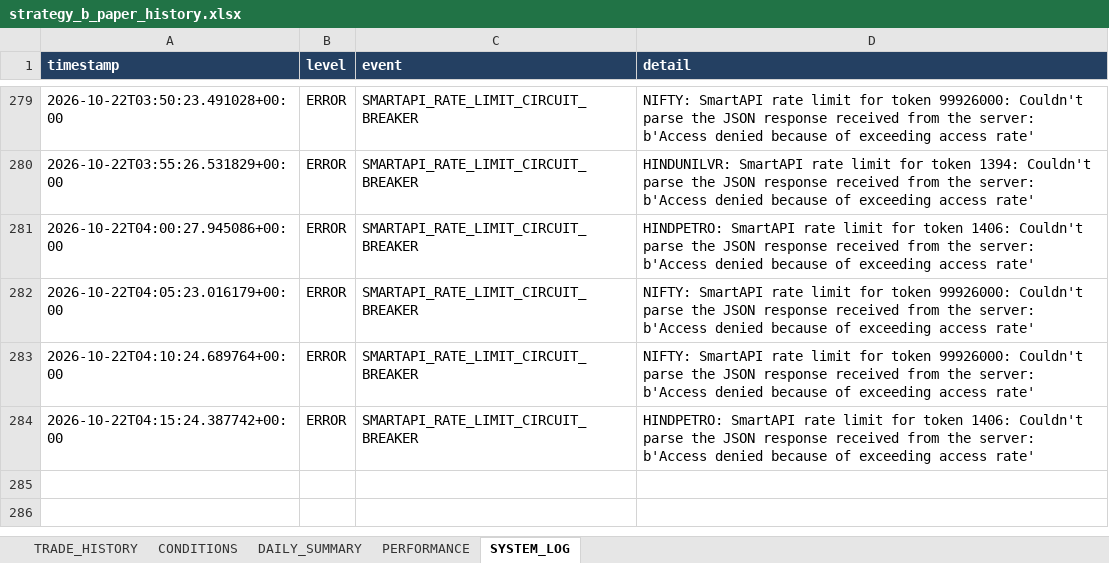
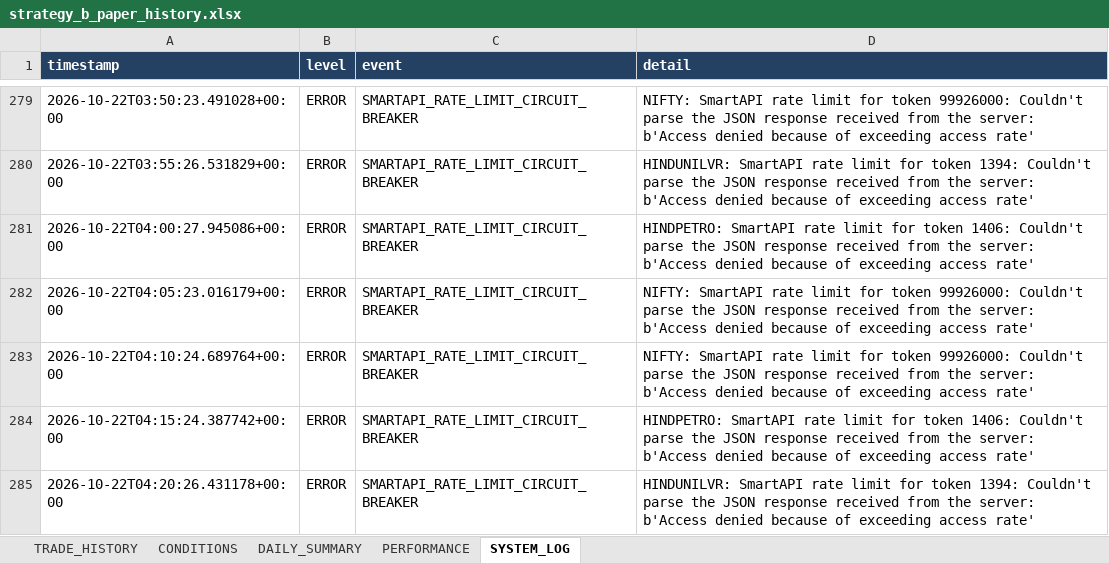
Before and after one commit to arvindpca/NIFTY-POC24-SMC5M, an Excel workbook: data/strategy_b_paper_history.xlsx, sheet SYSTEM_LOG, drawn as a sheet; only a part is shown, gaps mark what is left out; values as stored, in another font and other column widths than the file's, no borders; the diff names each change by its address in the sheet, - before the commit and + after, or states it on an @@ line.

```diff
--- a/data/strategy_b_paper_history.xlsx (sheet SYSTEM_LOG)
+++ b/data/strategy_b_paper_history.xlsx (sheet SYSTEM_LOG)
+row 285: 2026-10-22T04:20:26.431178+00:00 | ERROR | SMARTAPI_RATE_LIMIT_CIRCUIT_BREAKER | HINDUNILVR: SmartAPI rate limit for token 1394: Couldn't parse the JSON response received from the server: b'Access denied because of exceeding access rate'
```
Also changed, not shown: sheet PERFORMANCE, 2 other files.
